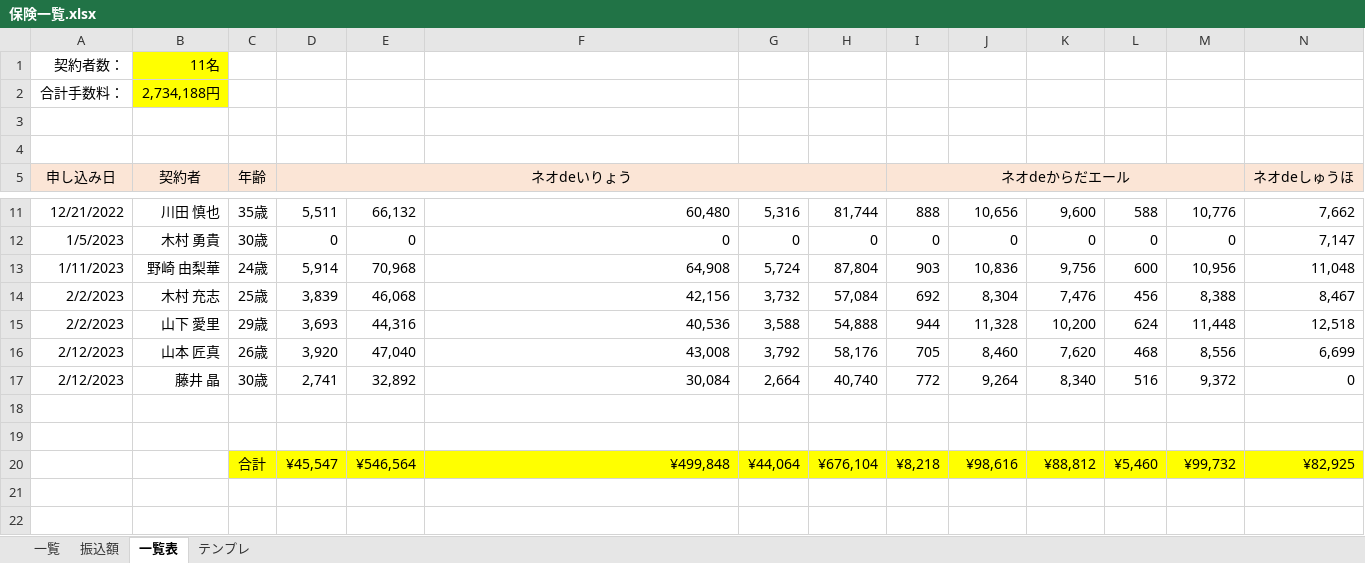
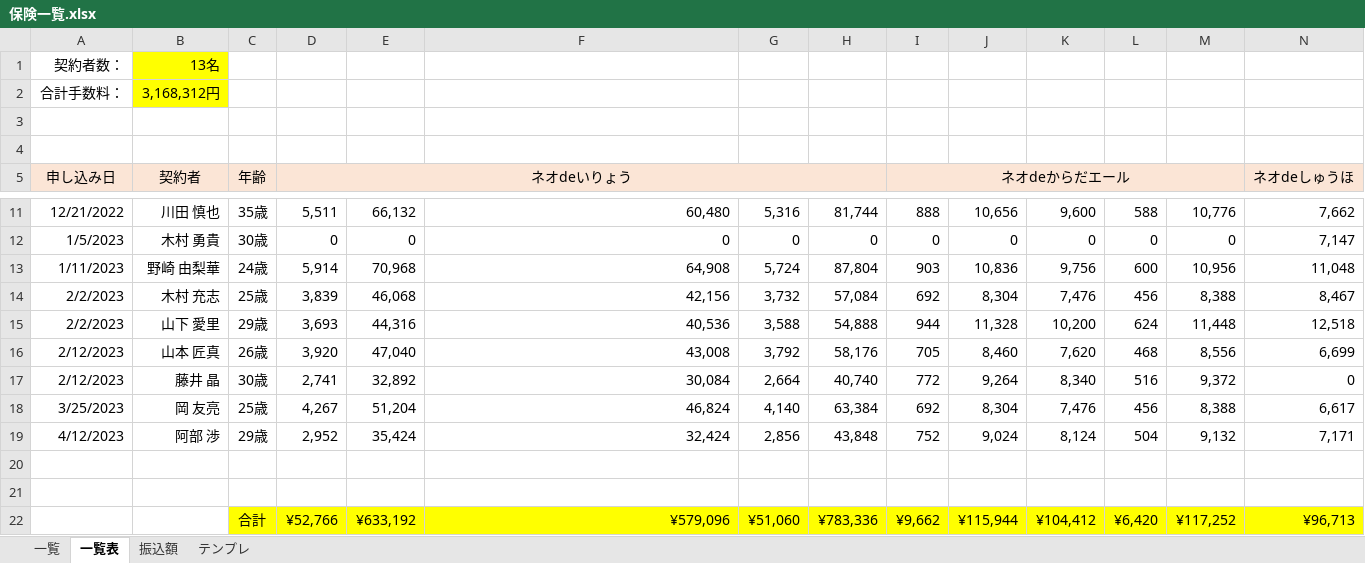
Before and after one commit to atsu0124shi/WorkFolder, an Excel workbook: 作業フォルダー/保険一覧.xlsx, sheet 一覧表, drawn as a sheet; only a part is shown, gaps mark what is left out; values as stored, in another font and other column widths than the file's, no borders; removed rows and columns are numbered as before the commit, all else as after; rows hold the shown columns only; the diff names each change by its address in the sheet, - before the commit and + after, or states it on an @@ line.

```diff
--- a/作業フォルダー/保険一覧.xlsx (sheet 一覧表)
+++ b/作業フォルダー/保険一覧.xlsx (sheet 一覧表)
@@ sheet tab order changed: 一覧 | 一覧表 | 振込額 | テンプレ @@
-B1: 11名
+B1: 13名
-B2: 2,734,188円
+B2: 3,168,312円
+row 18: 3/25/2023 | 岡 友亮 | 25歳 | 4,267 | 51,204 | 46,824 | 4,140 | 63,384 | 692 | 8,304 | 7,476 | 456 | 8,388 | 6,617
+row 19: 4/12/2023 | 阿部 渉 | 29歳 | 2,952 | 35,424 | 32,424 | 2,856 | 43,848 | 752 | 9,024 | 8,124 | 504 | 9,132 | 7,171
-row 20:  |  | 合計 | ¥45,547 | ¥546,564 | ¥499,848 | ¥44,064 | ¥676,104 | ¥8,218 | ¥98,616 | ¥88,812 | ¥5,460 | ¥99,732 | ¥82,925
+row 22:  |  | 合計 | ¥52,766 | ¥633,192 | ¥579,096 | ¥51,060 | ¥783,336 | ¥9,662 | ¥115,944 | ¥104,412 | ¥6,420 | ¥117,252 | ¥96,713
```
Also changed, not shown: sheet 一覧, ひょうたさん_資料/物販管理簿.xlsx, 作業フォルダー/銀行振込、契約者一覧.xlsx, 6 other files.
